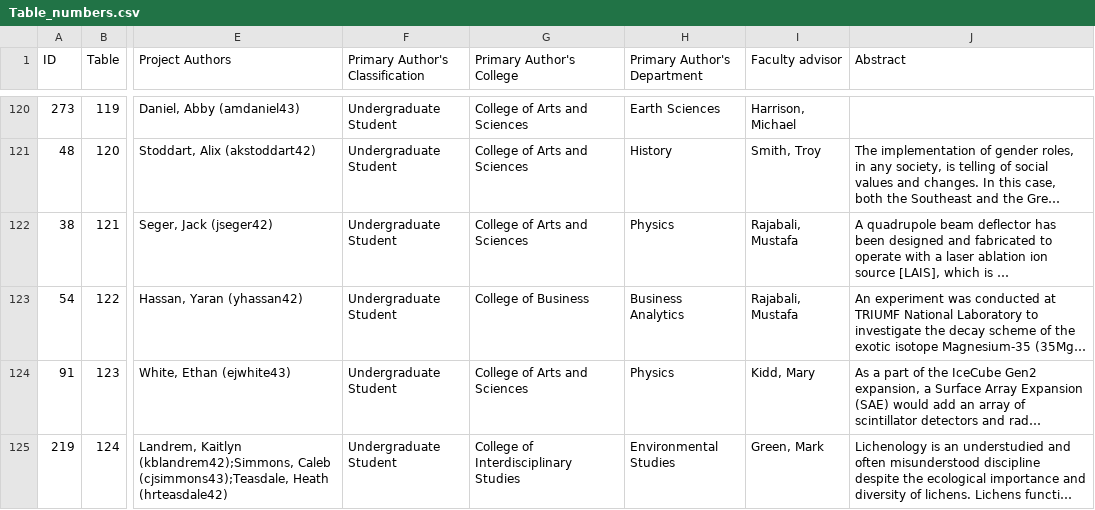
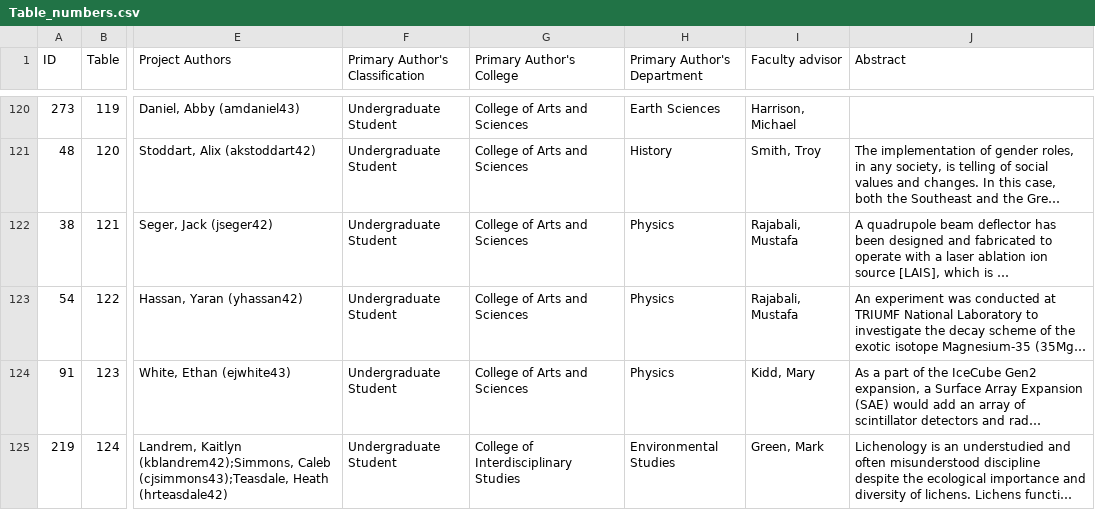
Before and after one commit to TN-Tech-Research/RCIS-26, a CSV file: Table_numbers.csv, drawn as a sheet; only a part is shown, gaps mark what is left out; long unchanged cells end in …; the diff names each change by its address in the sheet, - before the commit and + after, or states it on an @@ line.

Commit message:
csv corrections

```diff
--- a/Table_numbers.csv
+++ b/Table_numbers.csv
-G123 (Primary Author's College): College of Business
+G123 (Primary Author's College): College of Arts and Sciences
-H123 (Primary Author's Department): Business Analytics
+H123 (Primary Author's Department): Physics
```
